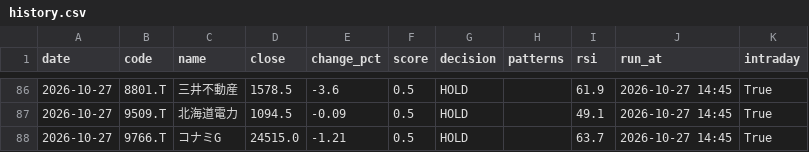
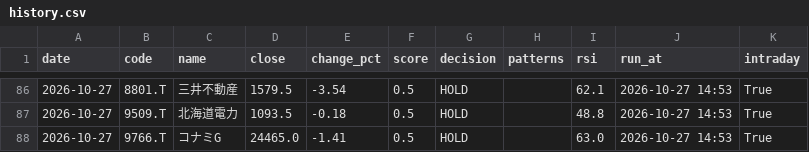
Before and after one commit to stock-bot-user64/stock-signal-ct64, a CSV file: data/history.csv, drawn as a sheet; only a part is shown, gaps mark what is left out; the diff covers the shown part only.

```diff
--- a/data/history.csv
+++ b/data/history.csv
@@ -86,3 +86,3 @@
-2026-10-27,8801.T,三井不動産,1578.5,-3.6,0.5,HOLD,,61.9,2026-10-27 14:45,True
-2026-10-27,9509.T,北海道電力,1094.5,-0.09,0.5,HOLD,,49.1,2026-10-27 14:45,True
-2026-10-27,9766.T,コナミG,24515.0,-1.21,0.5,HOLD,,63.7,2026-10-27 14:45,True
+2026-10-27,8801.T,三井不動産,1579.5,-3.54,0.5,HOLD,,62.1,2026-10-27 14:53,True
+2026-10-27,9509.T,北海道電力,1093.5,-0.18,0.5,HOLD,,48.8,2026-10-27 14:53,True
+2026-10-27,9766.T,コナミG,24465.0,-1.41,0.5,HOLD,,63.0,2026-10-27 14:53,True
```
Also changed, not shown: 38 edited cells elsewhere in this file, 2 other files.
